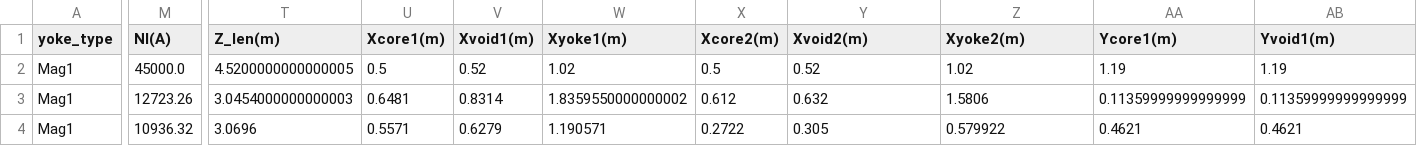
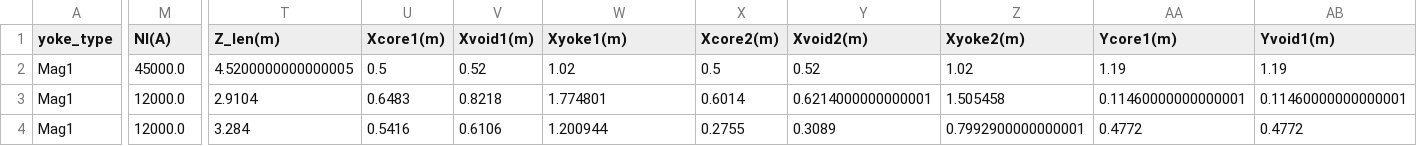
Before and after one commit to lfpc/MuonsAndMatter, a CSV file: data/magnet_params.csv, drawn as a sheet; only a part is shown, gaps mark what is left out; the diff covers the shown part only; the diff names each change by its address in the sheet, - before the commit and + after, or states it on an @@ line.

Commit message:
New sample and new parametrization

```diff
--- a/data/magnet_params.csv
+++ b/data/magnet_params.csv
-M3 (NI(A)): 12723.26
+M3 (NI(A)): 12000.0
-T3 (Z_len(m)): 3.0454000000000003
+T3 (Z_len(m)): 2.9104
-U3 (Xcore1(m)): 0.6481
+U3 (Xcore1(m)): 0.6483
-V3 (Xvoid1(m)): 0.8314
+V3 (Xvoid1(m)): 0.8218
-W3 (Xyoke1(m)): 1.8359550000000002
+W3 (Xyoke1(m)): 1.774801
-X3 (Xcore2(m)): 0.612
+X3 (Xcore2(m)): 0.6014
-Y3 (Xvoid2(m)): 0.632
+Y3 (Xvoid2(m)): 0.6214000000000001
-Z3 (Xyoke2(m)): 1.5806
+Z3 (Xyoke2(m)): 1.505458
-AA3 (Ycore1(m)): 0.11359999999999999
+AA3 (Ycore1(m)): 0.11460000000000001
-AB3 (Yvoid1(m)): 0.11359999999999999
+AB3 (Yvoid1(m)): 0.11460000000000001
-M4 (NI(A)): 10936.32
+M4 (NI(A)): 12000.0
-T4 (Z_len(m)): 3.0696
+T4 (Z_len(m)): 3.284
-U4 (Xcore1(m)): 0.5571
+U4 (Xcore1(m)): 0.5416
-V4 (Xvoid1(m)): 0.6279
+V4 (Xvoid1(m)): 0.6106
-W4 (Xyoke1(m)): 1.190571
+W4 (Xyoke1(m)): 1.200944
-X4 (Xcore2(m)): 0.2722
+X4 (Xcore2(m)): 0.2755
-Y4 (Xvoid2(m)): 0.305
+Y4 (Xvoid2(m)): 0.3089
-Z4 (Xyoke2(m)): 0.579922
+Z4 (Xyoke2(m)): 0.7992900000000001
-AA4 (Ycore1(m)): 0.4621
+AA4 (Ycore1(m)): 0.4772
-AB4 (Yvoid1(m)): 0.4621
+AB4 (Yvoid1(m)): 0.4772
```
Also changed, not shown: 68 edited cells elsewhere in this file, 18 other files.
